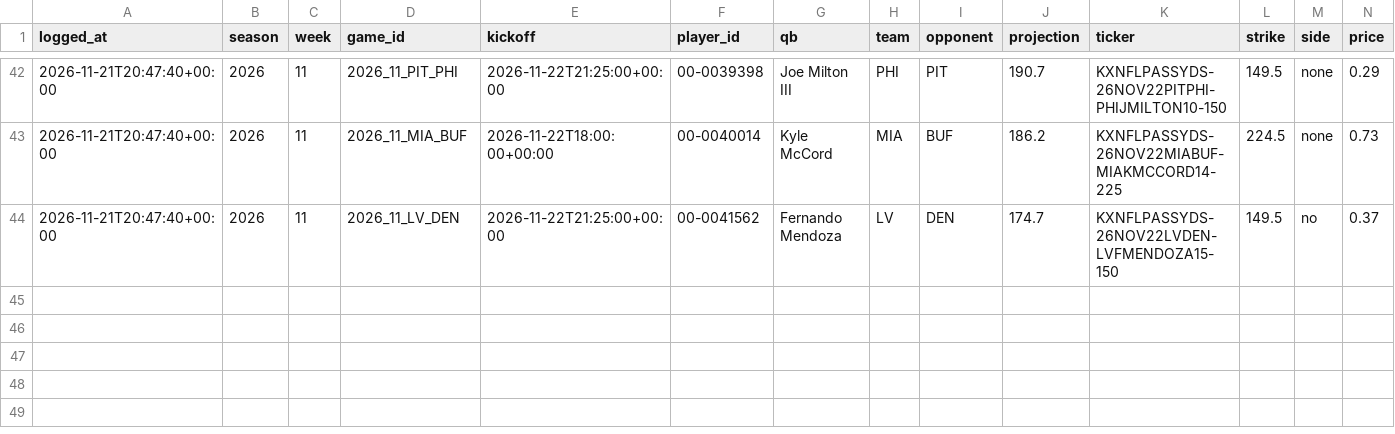
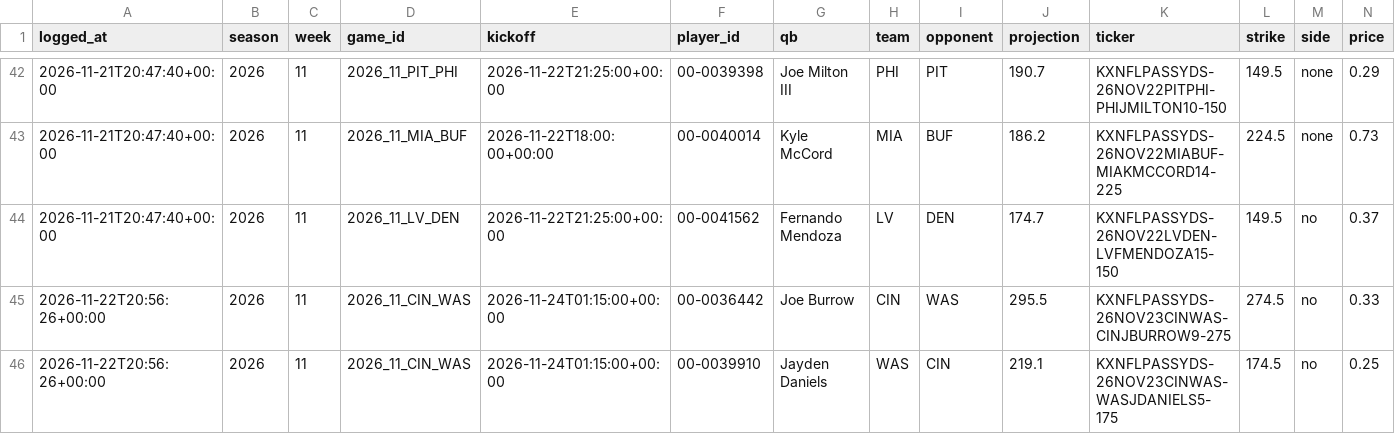
Before and after one commit to shannoj/ff_data_science_project, a CSV file: experiment/kalshi_bets.csv, drawn as a sheet; only a part is shown, gaps mark what is left out; rows hold the shown columns only; the diff names each change by its address in the sheet, - before the commit and + after, or states it on an @@ line.

```diff
--- a/experiment/kalshi_bets.csv
+++ b/experiment/kalshi_bets.csv
+row 45: 2026-11-22T20:56:26+00:00 | 2026 | 11 | 2026_11_CIN_WAS | 2026-11-24T01:15:00+00:00 | 00-0036442 | Joe Burrow | CIN | WAS | 295.5 | KXNFLPASSYDS-26NOV23CINWAS-CINJBURROW9-275 | 274.5 | no | 0.33
+row 46: 2026-11-22T20:56:26+00:00 | 2026 | 11 | 2026_11_CIN_WAS | 2026-11-24T01:15:00+00:00 | 00-0039910 | Jayden Daniels | WAS | CIN | 219.1 | KXNFLPASSYDS-26NOV23CINWAS-WASJDANIELS5-175 | 174.5 | no | 0.25
```
Also changed, not shown: experiment/auto_bets.csv, predictions/2026_week11.csv.
